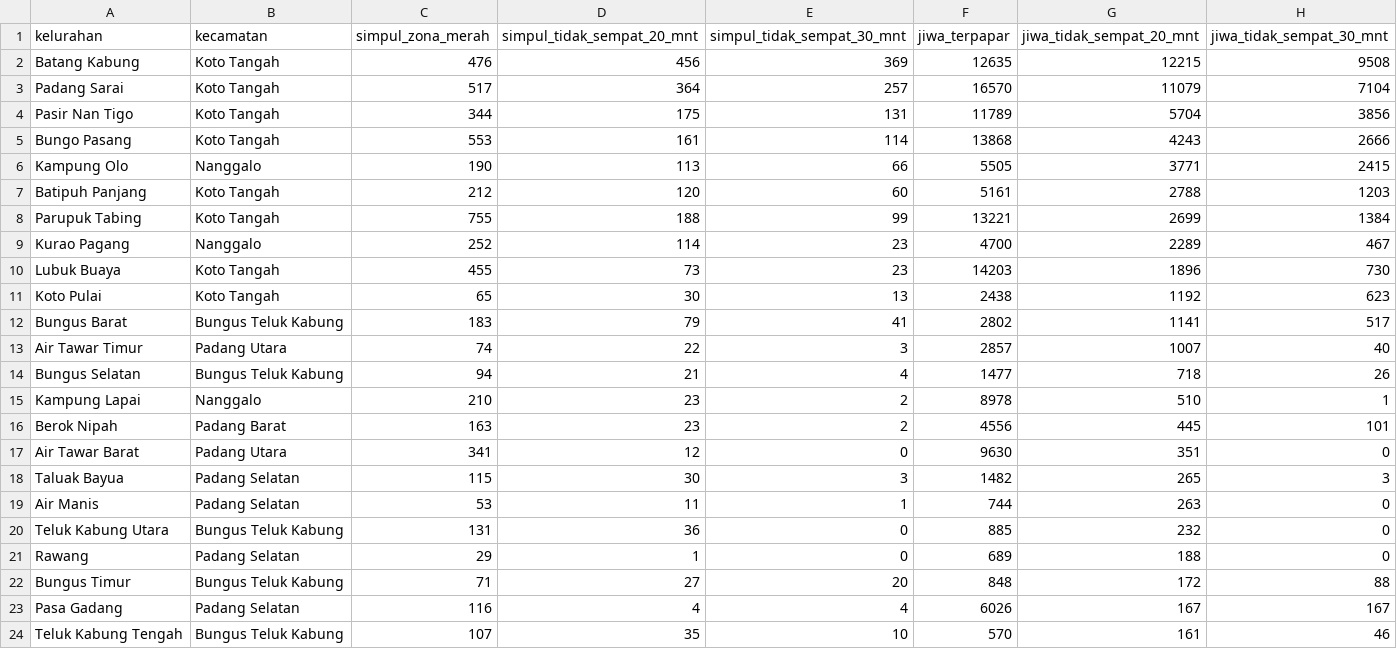
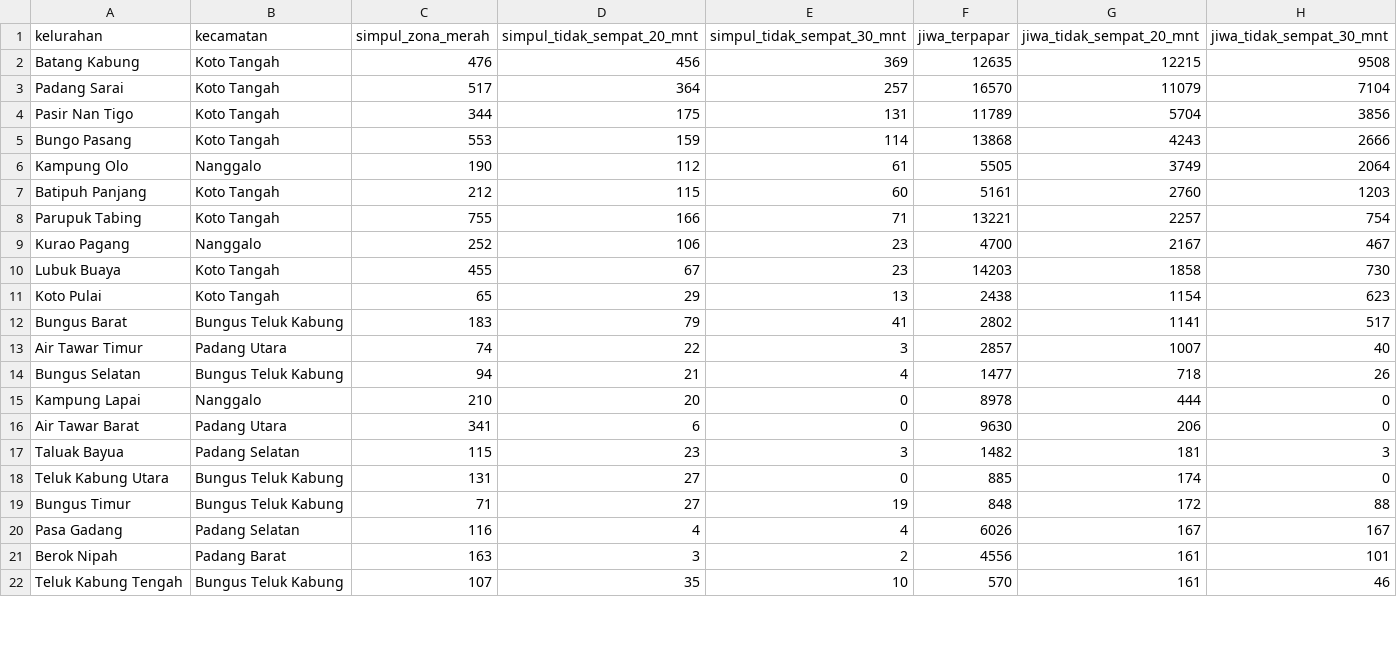
Before and after one commit to AkuSukaProject/core-siaga-padang, a CSV file: hasil_build/peta_celah_kelurahan.csv, drawn as a sheet; only a part is shown; the diff covers the shown part only.

Commit message:
Arahkan ke tujuan terjauh dari pantai yang masih sempat 20 menit (DB 2026.10.13)
- build_db.py: urutan rank TES dan TEA utama memilih yang terjauh dari pantai di antara yang
  terjangkau <= 20 menit riil (tanpa jembatan tetap didahulukan); rute zona aman v2 ke titik
  zona hijau terdalam yang sempat (Dijkstra maju per node merah), semua 8.812 node merah
  punya rute; penugasan tb_route_shares mengikuti aturan yang sama; metadata aturan_tujuan
- Simulasi kanonis memakai v2 sebagai bawaan: 72,3% selamat, 0 TES kelebihan kapasitas
  (tabel kontrak lama sebagai pembanding: 69,0%)
- Handoff Android: usulan perubahan kontrak (v2 wajib, PrimaryRouteSelector terjauh) untuk
  persetujuan Mikail; handoff backend dan dokumen aturan diperbarui ke 2026.10.13

```diff
--- a/hasil_build/peta_celah_kelurahan.csv
+++ b/hasil_build/peta_celah_kelurahan.csv
@@ -4,9 +4,9 @@ Padang Sarai,Koto Tangah,517,364,257,16570,11079,7104
 Pasir Nan Tigo,Koto Tangah,344,175,131,11789,5704,3856
-Bungo Pasang,Koto Tangah,553,161,114,13868,4243,2666
-Kampung Olo,Nanggalo,190,113,66,5505,3771,2415
-Batipuh Panjang,Koto Tangah,212,120,60,5161,2788,1203
-Parupuk Tabing,Koto Tangah,755,188,99,13221,2699,1384
-Kurao Pagang,Nanggalo,252,114,23,4700,2289,467
-Lubuk Buaya,Koto Tangah,455,73,23,14203,1896,730
-Koto Pulai,Koto Tangah,65,30,13,2438,1192,623
+Bungo Pasang,Koto Tangah,553,159,114,13868,4243,2666
+Kampung Olo,Nanggalo,190,112,61,5505,3749,2064
+Batipuh Panjang,Koto Tangah,212,115,60,5161,2760,1203
+Parupuk Tabing,Koto Tangah,755,166,71,13221,2257,754
+Kurao Pagang,Nanggalo,252,106,23,4700,2167,467
+Lubuk Buaya,Koto Tangah,455,67,23,14203,1858,730
+Koto Pulai,Koto Tangah,65,29,13,2438,1154,623
 Bungus Barat,Bungus Teluk Kabung,183,79,41,2802,1141,517
@@ -14,11 +14,9 @@ Air Tawar Timur,Padang Utara,74,22,3,2857,1007,40
 Bungus Selatan,Bungus Teluk Kabung,94,21,4,1477,718,26
-Kampung Lapai,Nanggalo,210,23,2,8978,510,1
-Berok Nipah,Padang Barat,163,23,2,4556,445,101
-Air Tawar Barat,Padang Utara,341,12,0,9630,351,0
-Taluak Bayua,Padang Selatan,115,30,3,1482,265,3
-Air Manis,Padang Selatan,53,11,1,744,263,0
-Teluk Kabung Utara,Bungus Teluk Kabung,131,36,0,885,232,0
-Rawang,Padang Selatan,29,1,0,689,188,0
-Bungus Timur,Bungus Teluk Kabung,71,27,20,848,172,88
+Kampung Lapai,Nanggalo,210,20,0,8978,444,0
+Air Tawar Barat,Padang Utara,341,6,0,9630,206,0
+Taluak Bayua,Padang Selatan,115,23,3,1482,181,3
+Teluk Kabung Utara,Bungus Teluk Kabung,131,27,0,885,174,0
+Bungus Timur,Bungus Teluk Kabung,71,27,19,848,172,88
 Pasa Gadang,Padang Selatan,116,4,4,6026,167,167
+Berok Nipah,Padang Barat,163,3,2,4556,161,101
 Teluk Kabung Tengah,Bungus Teluk Kabung,107,35,10,570,161,46
```
Also changed, not shown: 5 added rows, 3 removed rows and 7 moved rows elsewhere in this file, analisis/output/hasil_simulasi_fasilitas.csv, analisis/output/hasil_simulasi_kelurahan.csv, 27 other files.
